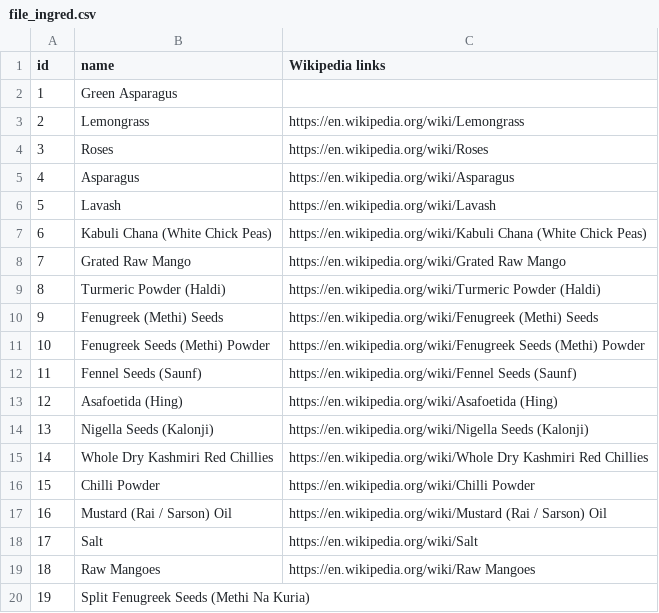
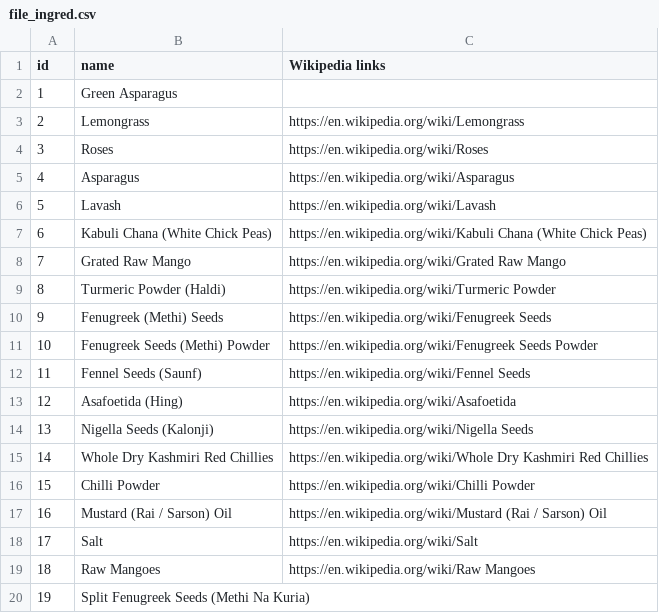
Before and after one commit to SamhitaWiki/food-science, a CSV file: tarla-dalal-com/file_ingred.csv, drawn as a sheet; only a part is shown.

Commit message:
Update file_ingred.csv

```diff
--- a/tarla-dalal-com/file_ingred.csv
+++ b/tarla-dalal-com/file_ingred.csv
@@ -8,8 +8,8 @@ id,name,Wikipedia links
 7,Grated Raw Mango,https://en.wikipedia.org/wiki/Grated Raw Mango
-8,Turmeric Powder (Haldi),https://en.wikipedia.org/wiki/Turmeric Powder (Haldi)
-9,Fenugreek (Methi) Seeds,https://en.wikipedia.org/wiki/Fenugreek (Methi) Seeds
-10,Fenugreek Seeds (Methi) Powder,https://en.wikipedia.org/wiki/Fenugreek Seeds (Methi) Powder
-11,Fennel Seeds (Saunf),https://en.wikipedia.org/wiki/Fennel Seeds (Saunf)
-12,Asafoetida (Hing),https://en.wikipedia.org/wiki/Asafoetida (Hing)
-13,Nigella Seeds (Kalonji),https://en.wikipedia.org/wiki/Nigella Seeds (Kalonji)
+8,Turmeric Powder (Haldi),https://en.wikipedia.org/wiki/Turmeric Powder
+9,Fenugreek (Methi) Seeds,https://en.wikipedia.org/wiki/Fenugreek Seeds
+10,Fenugreek Seeds (Methi) Powder,https://en.wikipedia.org/wiki/Fenugreek Seeds Powder
+11,Fennel Seeds (Saunf),https://en.wikipedia.org/wiki/Fennel Seeds
+12,Asafoetida (Hing),https://en.wikipedia.org/wiki/Asafoetida
+13,Nigella Seeds (Kalonji),https://en.wikipedia.org/wiki/Nigella Seeds
 14,Whole Dry Kashmiri Red Chillies,https://en.wikipedia.org/wiki/Whole Dry Kashmiri Red Chillies
```
